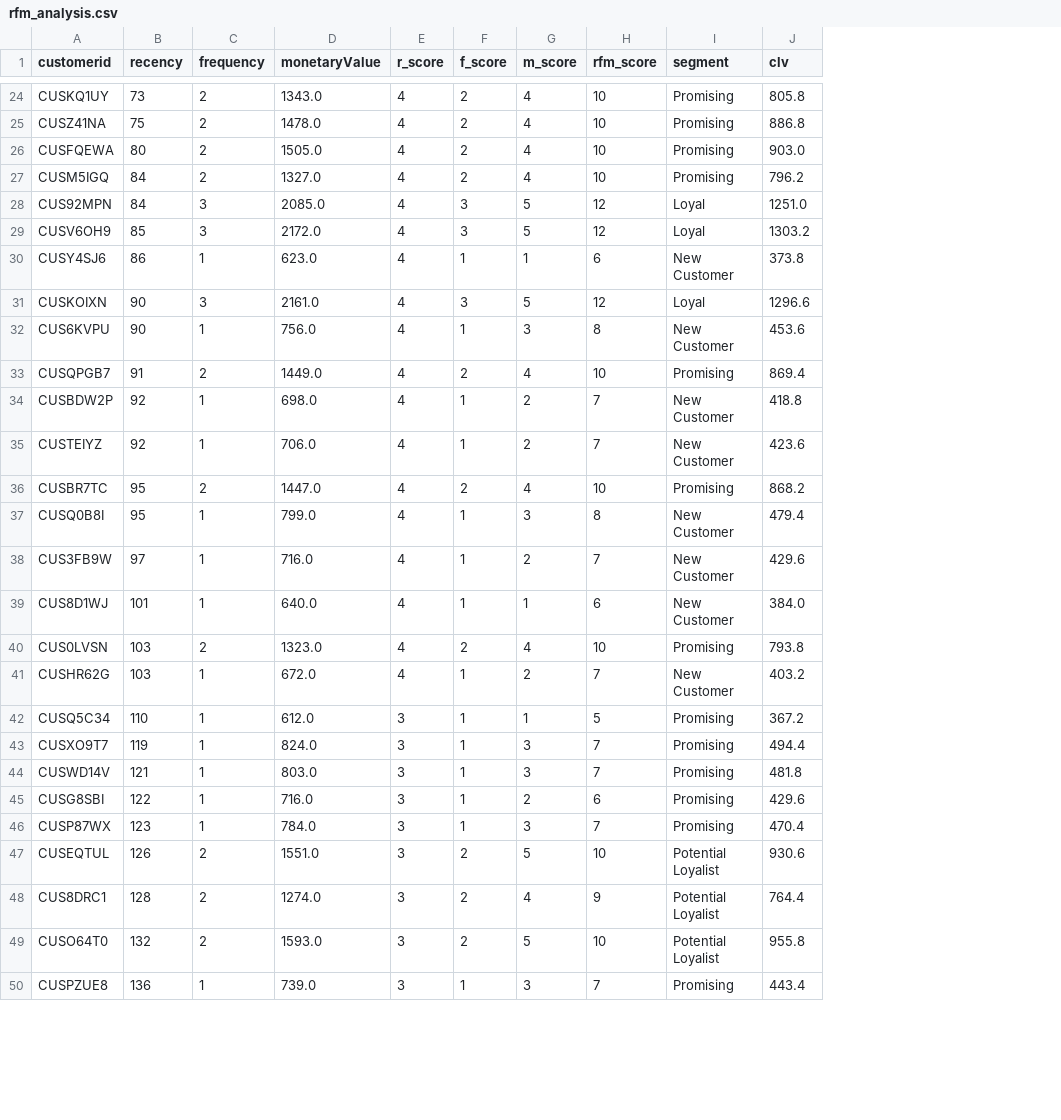
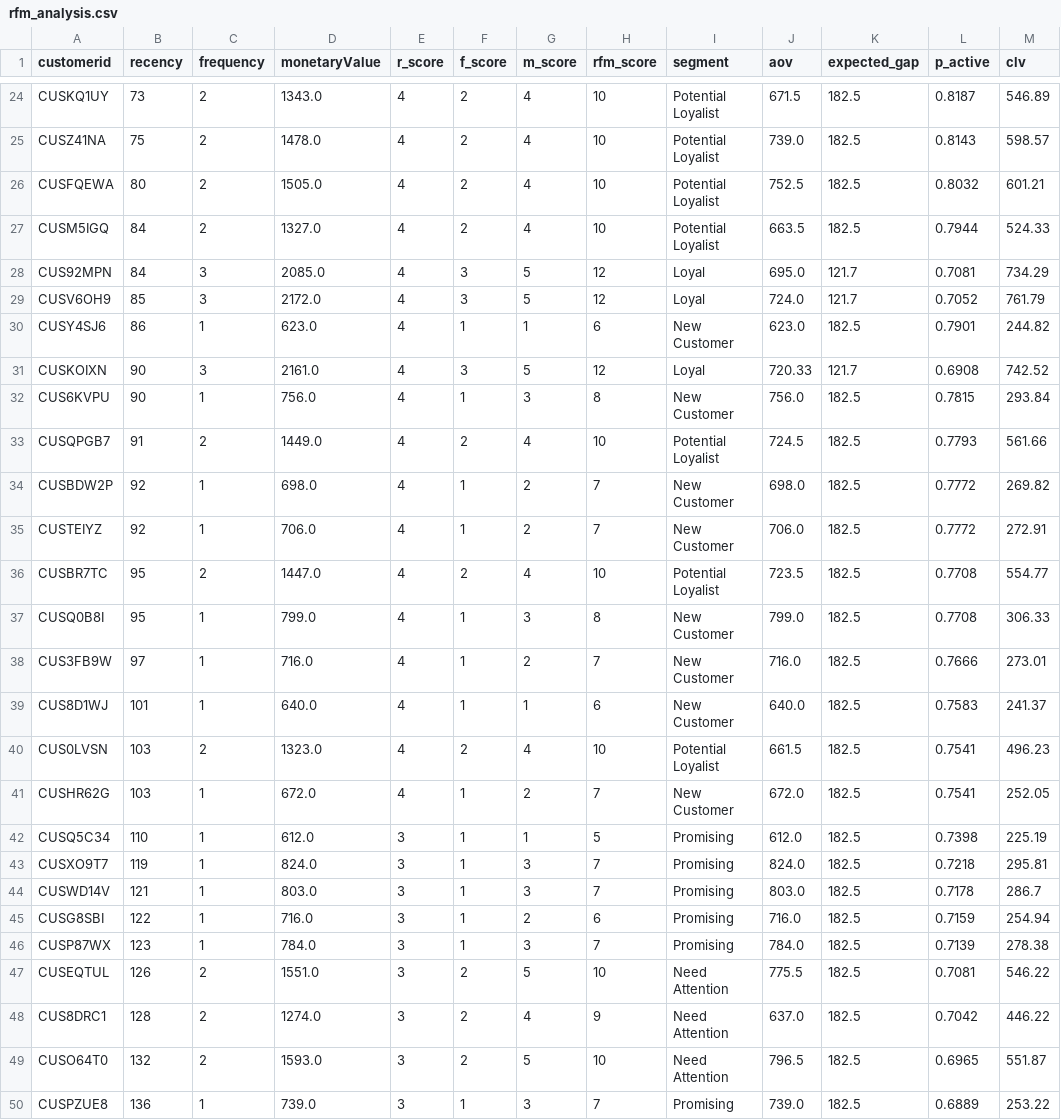
Before and after one commit to FelipeRego/rfm-customer-analysis, a CSV file: rfm_analysis.csv, drawn as a sheet; only a part is shown, gaps mark what is left out; addresses are those after the commit; the diff covers the shown part only; the diff names each change by its address in the sheet, - before the commit and + after, or states it on an @@ line.

```diff
--- a/rfm_analysis.csv
+++ b/rfm_analysis.csv
+column J (aov), rows 24-50: 671.5 | 739.0 | 752.5 | 663.5 | 695.0 | 724.0 | 623.0 | 720.33 | 756.0 | 724.5 | 698.0 | 706.0 | 723.5 | 799.0 | 716.0 | 640.0 | 661.5 | 672.0 | 612.0 | 824.0 | 803.0 | 716.0 | 784.0 | 775.5 | 637.0 | 796.5 | 739.0
+column K (expected_gap), rows 24-50: 182.5 | 182.5 | 182.5 | 182.5 | 121.7 | 121.7 | 182.5 | 121.7 | 182.5 | 182.5 | 182.5 | 182.5 | 182.5 | 182.5 | 182.5 | 182.5 | 182.5 | 182.5 | 182.5 | 182.5 | 182.5 | 182.5 | 182.5 | 182.5 | 182.5 | 182.5 | 182.5
+column L (p_active), rows 24-50: 0.8187 | 0.8143 | 0.8032 | 0.7944 | 0.7081 | 0.7052 | 0.7901 | 0.6908 | 0.7815 | 0.7793 | 0.7772 | 0.7772 | 0.7708 | 0.7708 | 0.7666 | 0.7583 | 0.7541 | 0.7541 | 0.7398 | 0.7218 | 0.7178 | 0.7159 | 0.7139 | 0.7081 | 0.7042 | 0.6965 | 0.6889
-I24:I27 (segment): Promising
+I24:I27 (segment): Potential Loyalist
-M24 (clv): 805.8
+M24 (clv): 546.89
-M25 (clv): 886.8
+M25 (clv): 598.57
-M26 (clv): 903.0
+M26 (clv): 601.21
-M27 (clv): 796.2
+M27 (clv): 524.33
-M28 (clv): 1251.0
+M28 (clv): 734.29
-M29 (clv): 1303.2
+M29 (clv): 761.79
-M30 (clv): 373.8
+M30 (clv): 244.82
-M31 (clv): 1296.6
+M31 (clv): 742.52
-M32 (clv): 453.6
+M32 (clv): 293.84
-I33 (segment): Promising
+I33 (segment): Potential Loyalist
-M33 (clv): 869.4
+M33 (clv): 561.66
-M34 (clv): 418.8
+M34 (clv): 269.82
-M35 (clv): 423.6
+M35 (clv): 272.91
-I36 (segment): Promising
+I36 (segment): Potential Loyalist
-M36 (clv): 868.2
+M36 (clv): 554.77
-M37 (clv): 479.4
+M37 (clv): 306.33
-M38 (clv): 429.6
+M38 (clv): 273.01
-M39 (clv): 384.0
+M39 (clv): 241.37
-I40 (segment): Promising
+I40 (segment): Potential Loyalist
-M40 (clv): 793.8
+M40 (clv): 496.23
-M41 (clv): 403.2
+M41 (clv): 252.05
-M42 (clv): 367.2
+M42 (clv): 225.19
-M43 (clv): 494.4
+M43 (clv): 295.81
-M44 (clv): 481.8
+M44 (clv): 286.7
-M45 (clv): 429.6
+M45 (clv): 254.94
-M46 (clv): 470.4
+M46 (clv): 278.38
-I47:I49 (segment): Potential Loyalist
+I47:I49 (segment): Need Attention
-M47 (clv): 930.6
+M47 (clv): 546.22
-M48 (clv): 764.4
+M48 (clv): 446.22
-M49 (clv): 955.8
+M49 (clv): 551.87
-M50 (clv): 443.4
+M50 (clv): 253.22
```
Also changed, not shown: 83 edited cells elsewhere in this file, 29 other files.
